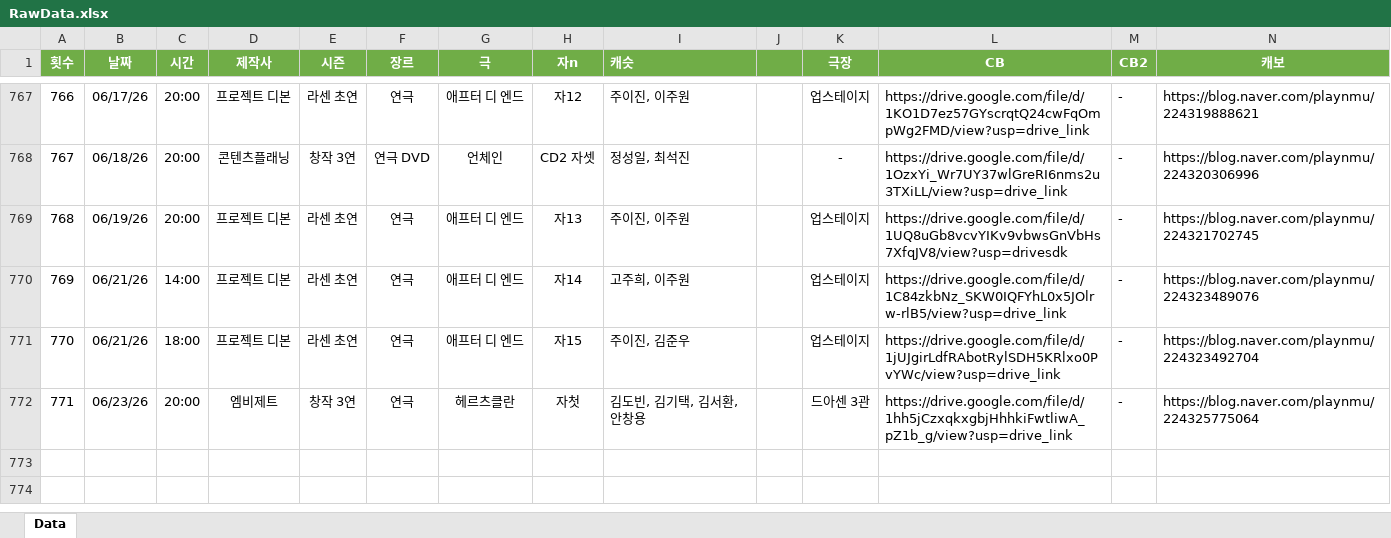
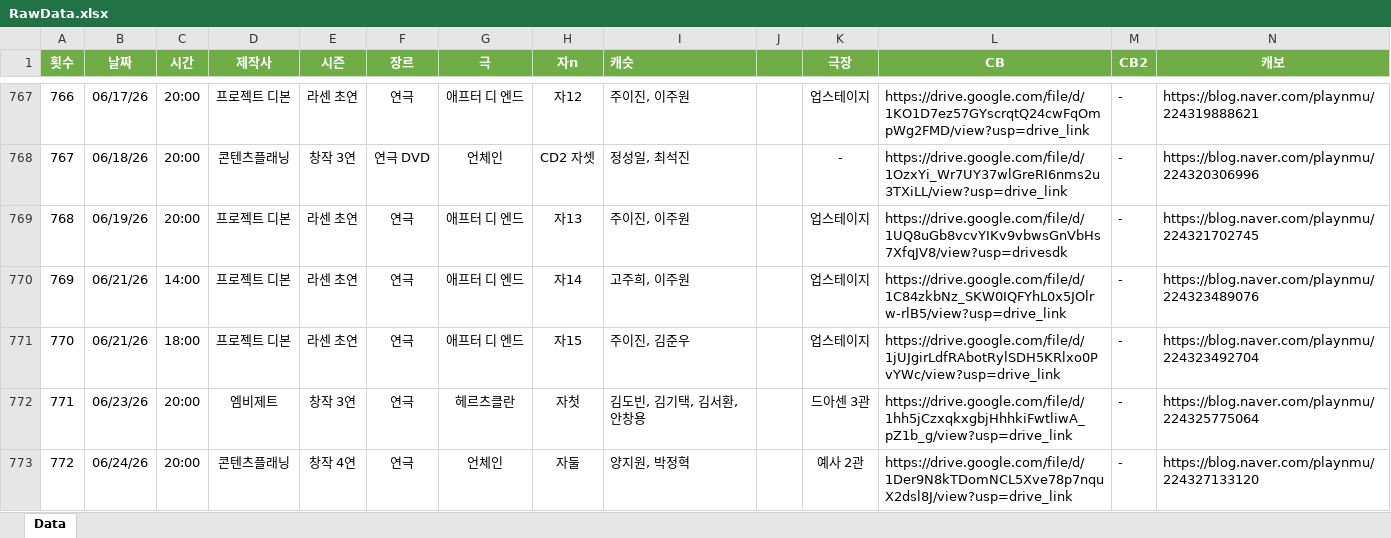
Before and after one commit to SailingSnails/SailingSnails.github.io, an Excel workbook: RawData.xlsx, sheet Data, drawn as a sheet; only a part is shown, gaps mark what is left out; values as stored, in another font and other column widths than the file's, no borders; table styles not drawn; rows hold the shown columns only; the diff names each change by its address in the sheet, - before the commit and + after, or states it on an @@ line.

```diff
--- a/RawData.xlsx (sheet Data)
+++ b/RawData.xlsx (sheet Data)
+row 773: 772 | 06/24/26 | 20:00 | 콘텐츠플래닝 | 창작 4연 | 연극 | 언체인 | 자둘 | 양지원, 박정혁 | 33000 | 예사 2관 | https://drive.google.com/file/d/1Der9N8kTDomNCL5Xve78p7nquX2dsl8J/view?usp=drive_link | - | https://blog.naver.com/playnmu/224327133120
```
Also changed, not shown: 1 other file.
